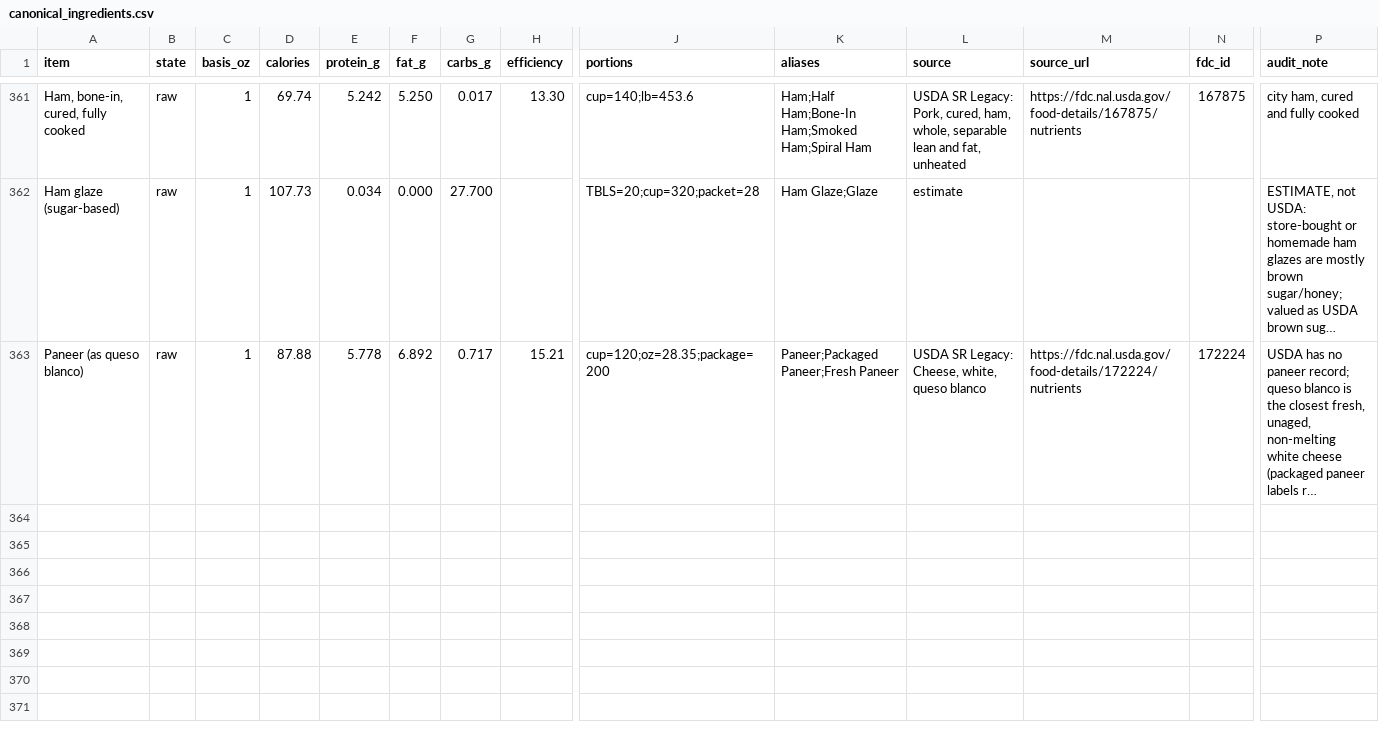
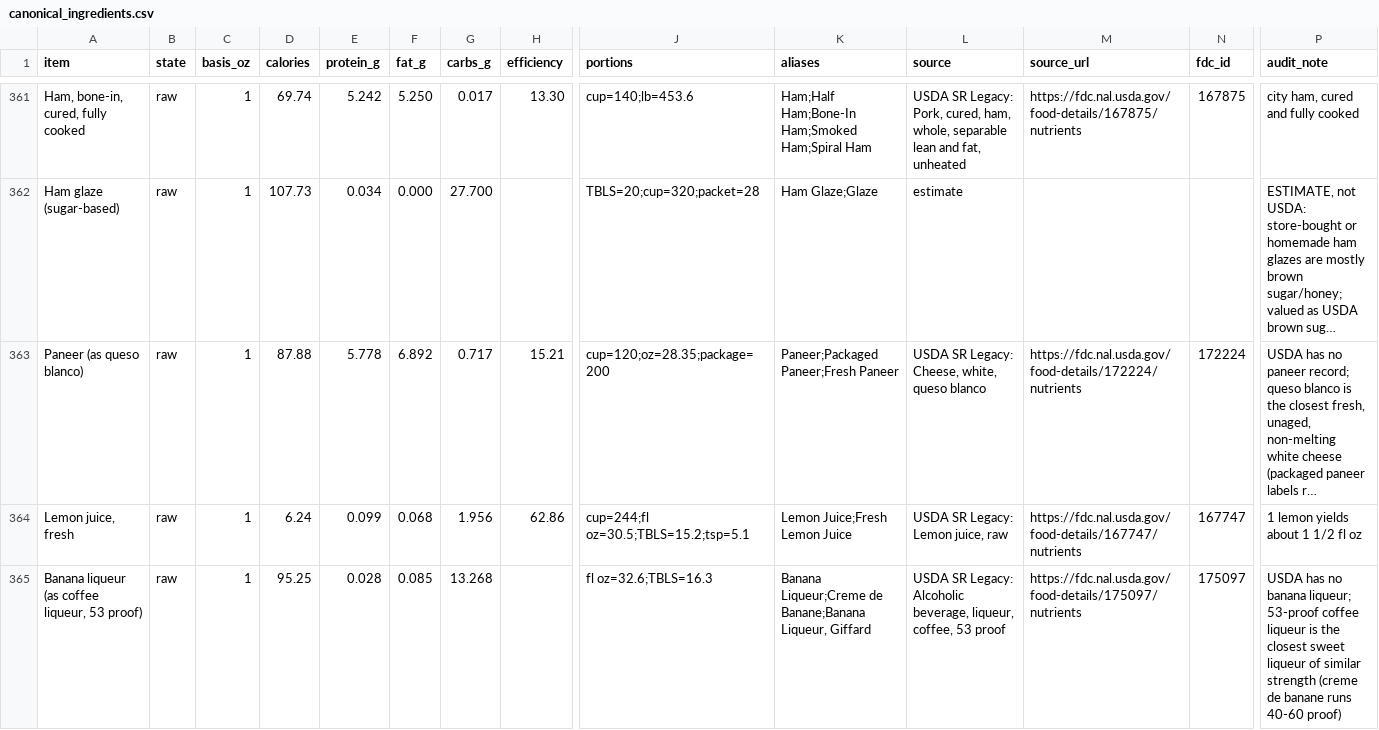
Before and after one commit to ThomasFamilyBot/Chef, a CSV file: data/canonical_ingredients.csv, drawn as a sheet; only a part is shown, gaps mark what is left out; long unchanged cells end in …; rows hold the shown columns only; the diff covers the shown part only; the diff names each change by its address in the sheet, - before the commit and + after, or states it on an @@ line.

```diff
--- a/data/canonical_ingredients.csv
+++ b/data/canonical_ingredients.csv
+row 364: Lemon juice, fresh | raw | 1 | 6.24 | 0.099 | 0.068 | 1.956 | 62.86 | cup=244;fl oz=30.5;TBLS=15.2;tsp=5.1 | Lemon Juice;Fresh Lemon Juice | USDA SR Legacy: Lemon juice, raw | https://fdc.nal.usda.gov/food-details/167747/nutrients | 167747 | 1 lemon yields about 1 1/2 fl oz
+row 365: Banana liqueur (as coffee liqueur, 53 proof) | raw | 1 | 95.25 | 0.028 | 0.085 | 13.268 |  | fl oz=32.6;TBLS=16.3 | Banana Liqueur;Creme de Banane;Banana Liqueur, Giffard | USDA SR Legacy: Alcoholic beverage, liqueur, coffee, 53 proof | https://fdc.nal.usda.gov/food-details/175097/nutrients | 175097 | USDA has no banana liqueur; 53-proof coffee liqueur is the closest sweet liqueur of similar strength (creme de banane runs 40-60 proof)
```
Also changed, not shown: 2 added rows and 1 edited cell elsewhere in this file, 2 other files.
